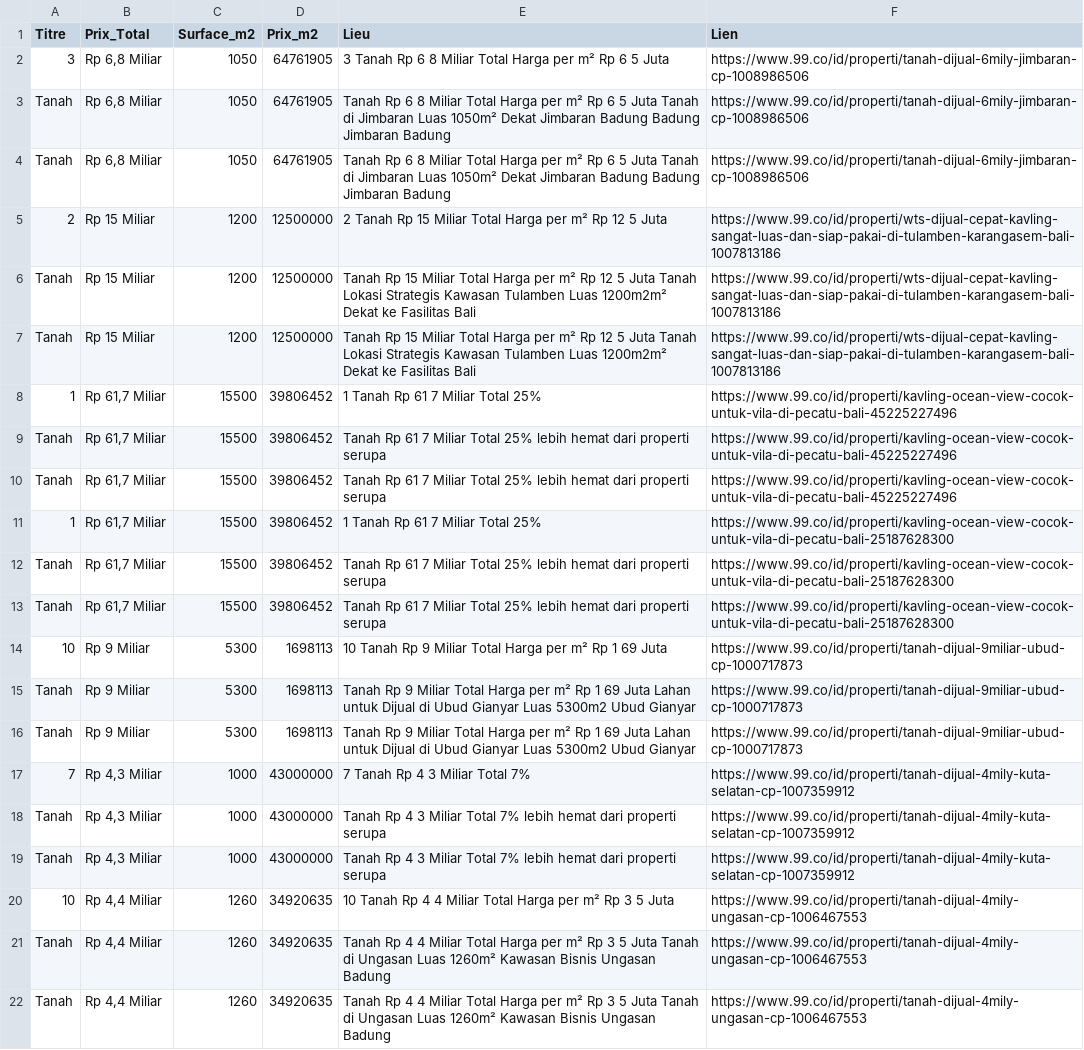
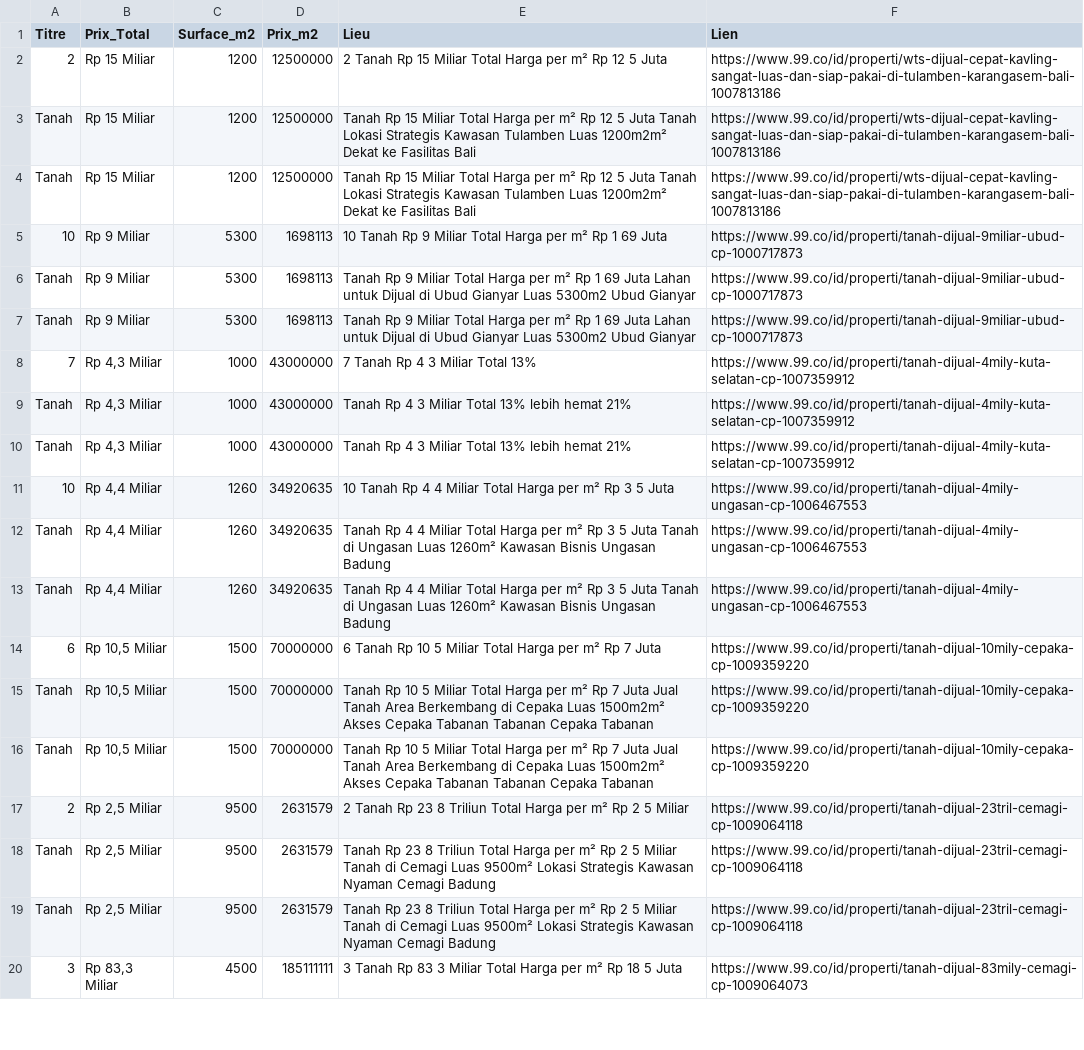
Before and after one commit to pedro432143219-prog/99co-scraper, a CSV file: resultats.csv, drawn as a sheet; only a part is shown; the shorter side is filled out with more unchanged rows; the diff covers the shown part only.

```diff
--- a/resultats.csv
+++ b/resultats.csv
@@ -1,5 +1,2 @@
 Titre,Prix_Total,Surface_m2,Prix_m2,Lieu,Lien
-3,"Rp 6,8 Miliar",1050,64761905,3  Tanah Rp 6 8 Miliar Total Harga per m² Rp 6 5 Juta,https://www.99.co/id/properti/tanah-dijual-6mily-jimbaran-cp-1008986506
-Tanah,"Rp 6,8 Miliar",1050,64761905,Tanah Rp 6 8 Miliar Total Harga per m² Rp 6 5 Juta Tanah di Jimbaran  Luas 1050m²  Dekat Jimbaran  Badung  Badung Jimbaran  Badung,https://www.99.co/id/properti/tanah-dijual-6mily-jimbaran-cp-1008986506
-Tanah,"Rp 6,8 Miliar",1050,64761905,Tanah Rp 6 8 Miliar Total Harga per m² Rp 6 5 Juta Tanah di Jimbaran  Luas 1050m²  Dekat Jimbaran  Badung  Badung Jimbaran  Badung,https://www.99.co/id/properti/tanah-dijual-6mily-jimbaran-cp-1008986506
 2,Rp 15 Miliar,1200,12500000,2  Tanah Rp 15 Miliar Total Harga per m² Rp 12 5 Juta,https://www.99.co/id/properti/wts-dijual-cepat-kavling-sangat-luas-dan-siap-pakai-di-tulamben-karangasem-bali-1007813186
@@ -7,8 +4,2 @@ Tanah,Rp 15 Miliar,1200,12500000,Tanah Rp 15 Miliar Total Harga per m² Rp 12 5
 Tanah,Rp 15 Miliar,1200,12500000,Tanah Rp 15 Miliar Total Harga per m² Rp 12 5 Juta Tanah Lokasi Strategis Kawasan Tulamben  Luas 1200m2m²  Dekat ke Fasilitas   Bali,https://www.99.co/id/properti/wts-dijual-cepat-kavling-sangat-luas-dan-siap-pakai-di-tulamben-karangasem-bali-1007813186
-1,"Rp 61,7 Miliar",15500,39806452,1  Tanah Rp 61 7 Miliar Total 25%,https://www.99.co/id/properti/kavling-ocean-view-cocok-untuk-vila-di-pecatu-bali-45225227496
-Tanah,"Rp 61,7 Miliar",15500,39806452,Tanah Rp 61 7 Miliar Total 25% lebih hemat dari properti serupa,https://www.99.co/id/properti/kavling-ocean-view-cocok-untuk-vila-di-pecatu-bali-45225227496
-Tanah,"Rp 61,7 Miliar",15500,39806452,Tanah Rp 61 7 Miliar Total 25% lebih hemat dari properti serupa,https://www.99.co/id/properti/kavling-ocean-view-cocok-untuk-vila-di-pecatu-bali-45225227496
-1,"Rp 61,7 Miliar",15500,39806452,1  Tanah Rp 61 7 Miliar Total 25%,https://www.99.co/id/properti/kavling-ocean-view-cocok-untuk-vila-di-pecatu-bali-25187628300
-Tanah,"Rp 61,7 Miliar",15500,39806452,Tanah Rp 61 7 Miliar Total 25% lebih hemat dari properti serupa,https://www.99.co/id/properti/kavling-ocean-view-cocok-untuk-vila-di-pecatu-bali-25187628300
-Tanah,"Rp 61,7 Miliar",15500,39806452,Tanah Rp 61 7 Miliar Total 25% lebih hemat dari properti serupa,https://www.99.co/id/properti/kavling-ocean-view-cocok-untuk-vila-di-pecatu-bali-25187628300
 10,Rp 9 Miliar,5300,1698113,10  Tanah Rp 9 Miliar Total Harga per m² Rp 1 69 Juta,https://www.99.co/id/properti/tanah-dijual-9miliar-ubud-cp-1000717873
@@ -16,5 +7,5 @@ Tanah,Rp 9 Miliar,5300,1698113,Tanah Rp 9 Miliar Total Harga per m² Rp 1 69 Jut
 Tanah,Rp 9 Miliar,5300,1698113,Tanah Rp 9 Miliar Total Harga per m² Rp 1 69 Juta Lahan untuk Dijual di Ubud Gianyar Luas 5300m2 Ubud  Gianyar,https://www.99.co/id/properti/tanah-dijual-9miliar-ubud-cp-1000717873
-7,"Rp 4,3 Miliar",1000,43000000,7  Tanah Rp 4 3 Miliar Total 7%,https://www.99.co/id/properti/tanah-dijual-4mily-kuta-selatan-cp-1007359912
-Tanah,"Rp 4,3 Miliar",1000,43000000,Tanah Rp 4 3 Miliar Total 7% lebih hemat dari properti serupa,https://www.99.co/id/properti/tanah-dijual-4mily-kuta-selatan-cp-1007359912
-Tanah,"Rp 4,3 Miliar",1000,43000000,Tanah Rp 4 3 Miliar Total 7% lebih hemat dari properti serupa,https://www.99.co/id/properti/tanah-dijual-4mily-kuta-selatan-cp-1007359912
+7,"Rp 4,3 Miliar",1000,43000000,7  Tanah Rp 4 3 Miliar Total 13%,https://www.99.co/id/properti/tanah-dijual-4mily-kuta-selatan-cp-1007359912
+Tanah,"Rp 4,3 Miliar",1000,43000000,Tanah Rp 4 3 Miliar Total 13% lebih hemat 21%,https://www.99.co/id/properti/tanah-dijual-4mily-kuta-selatan-cp-1007359912
+Tanah,"Rp 4,3 Miliar",1000,43000000,Tanah Rp 4 3 Miliar Total 13% lebih hemat 21%,https://www.99.co/id/properti/tanah-dijual-4mily-kuta-selatan-cp-1007359912
 10,"Rp 4,4 Miliar",1260,34920635,10  Tanah Rp 4 4 Miliar Total Harga per m² Rp 3 5 Juta,https://www.99.co/id/properti/tanah-dijual-4mily-ungasan-cp-1006467553
```
Also changed, not shown: 9 added rows elsewhere in this file.
